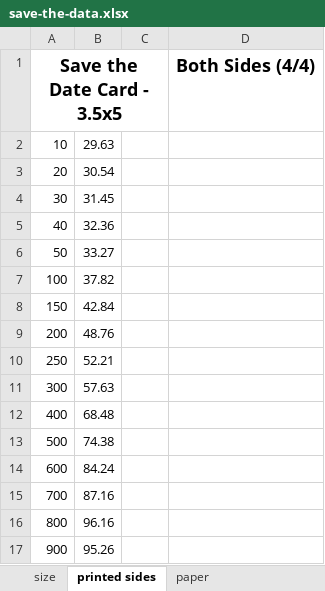
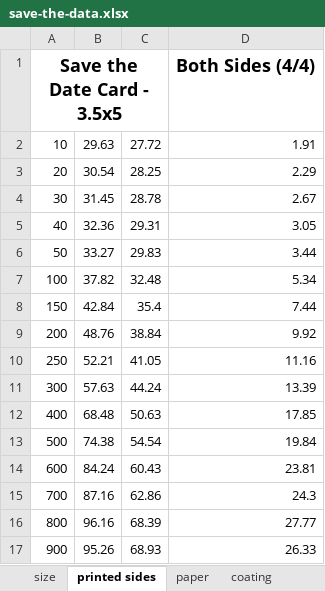
Before and after one commit to eeem77/playwright-node-app, an Excel workbook: save-the-data.xlsx, sheet printed sides, drawn as a sheet; only a part is shown; values as stored, in another font and other column widths than the file's, no borders; the diff covers the shown part only; the diff names each change by its address in the sheet, - before the commit and + after, or states it on an @@ line.

```diff
--- a/save-the-data.xlsx (sheet printed sides)
+++ b/save-the-data.xlsx (sheet printed sides)
+sheet tab: coating
-C2: (empty)
+C2: 27.72
-D2: (empty)
+D2: 1.91
-C3: (empty)
+C3: 28.25
-D3: (empty)
+D3: 2.29
-C4: (empty)
+C4: 28.78
-D4: (empty)
+D4: 2.67
-C5: (empty)
+C5: 29.31
-D5: (empty)
+D5: 3.05
-C6: (empty)
+C6: 29.83
-D6: (empty)
+D6: 3.44
-C7: (empty)
+C7: 32.48
-D7: (empty)
+D7: 5.34
-C8: (empty)
+C8: 35.4
-D8: (empty)
+D8: 7.44
-C9: (empty)
+C9: 38.84
-D9: (empty)
+D9: 9.92
-C10: (empty)
+C10: 41.05
-D10: (empty)
+D10: 11.16
-C11: (empty)
+C11: 44.24
-D11: (empty)
+D11: 13.39
-C12: (empty)
+C12: 50.63
-D12: (empty)
+D12: 17.85
-C13: (empty)
+C13: 54.54
-D13: (empty)
+D13: 19.84
-C14: (empty)
+C14: 60.43
-D14: (empty)
+D14: 23.81
-C15: (empty)
+C15: 62.86
-D15: (empty)
+D15: 24.3
-C16: (empty)
+C16: 68.39
-D16: (empty)
+D16: 27.77
-C17: (empty)
+C17: 68.93
-D17: (empty)
+D17: 26.33
```
Also changed, not shown: 184 edited cells elsewhere in this sheet, sheet paper, sheet size, other sheet tabs, 4 other files.
